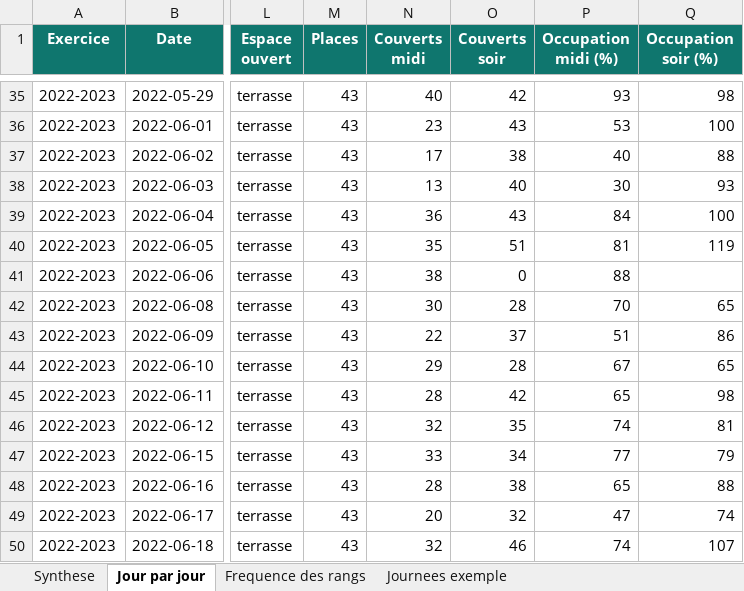
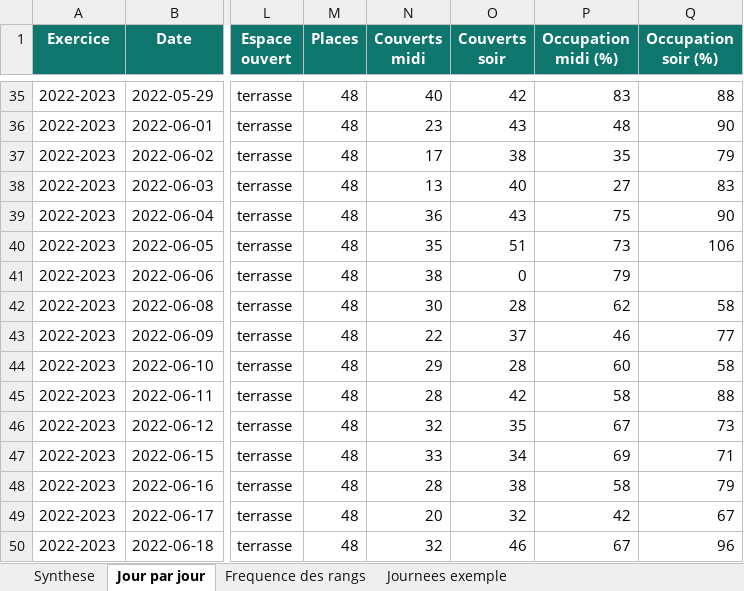
Before and after one commit to maevaPasteur/demi-lune-fisc, an Excel workbook: public/documents/pieces-reponse-1/R1-numeros-de-note-par-jour.xlsx, sheet Jour par jour, drawn as a sheet; only a part is shown, gaps mark what is left out; values as stored, in another font and other column widths than the file's, no borders; the diff covers the shown part only; the diff names each change by its address in the sheet, - before the commit and + after, or states it on an @@ line.

```diff
--- a/public/documents/pieces-reponse-1/R1-numeros-de-note-par-jour.xlsx (sheet Jour par jour)
+++ b/public/documents/pieces-reponse-1/R1-numeros-de-note-par-jour.xlsx (sheet Jour par jour)
-M35:M50 (Places): 43
+M35:M50 (Places): 48
-P35 (Occupation midi (%)): 93
+P35 (Occupation midi (%)): 83
-Q35 (Occupation soir (%)): 98
+Q35 (Occupation soir (%)): 88
-P36 (Occupation midi (%)): 53
+P36 (Occupation midi (%)): 48
-Q36 (Occupation soir (%)): 100
+Q36 (Occupation soir (%)): 90
-P37 (Occupation midi (%)): 40
+P37 (Occupation midi (%)): 35
-Q37 (Occupation soir (%)): 88
+Q37 (Occupation soir (%)): 79
-P38 (Occupation midi (%)): 30
+P38 (Occupation midi (%)): 27
-Q38 (Occupation soir (%)): 93
+Q38 (Occupation soir (%)): 83
-P39 (Occupation midi (%)): 84
+P39 (Occupation midi (%)): 75
-Q39 (Occupation soir (%)): 100
+Q39 (Occupation soir (%)): 90
-P40 (Occupation midi (%)): 81
+P40 (Occupation midi (%)): 73
-Q40 (Occupation soir (%)): 119
+Q40 (Occupation soir (%)): 106
-P41 (Occupation midi (%)): 88
+P41 (Occupation midi (%)): 79
-P42 (Occupation midi (%)): 70
+P42 (Occupation midi (%)): 62
-Q42 (Occupation soir (%)): 65
+Q42 (Occupation soir (%)): 58
-P43 (Occupation midi (%)): 51
+P43 (Occupation midi (%)): 46
-Q43 (Occupation soir (%)): 86
+Q43 (Occupation soir (%)): 77
-P44 (Occupation midi (%)): 67
+P44 (Occupation midi (%)): 60
-Q44 (Occupation soir (%)): 65
+Q44 (Occupation soir (%)): 58
-P45 (Occupation midi (%)): 65
+P45 (Occupation midi (%)): 58
-Q45 (Occupation soir (%)): 98
+Q45 (Occupation soir (%)): 88
-P46 (Occupation midi (%)): 74
+P46 (Occupation midi (%)): 67
-Q46 (Occupation soir (%)): 81
+Q46 (Occupation soir (%)): 73
-P47 (Occupation midi (%)): 77
+P47 (Occupation midi (%)): 69
-Q47 (Occupation soir (%)): 79
+Q47 (Occupation soir (%)): 71
-P48 (Occupation midi (%)): 65
+P48 (Occupation midi (%)): 58
-Q48 (Occupation soir (%)): 88
+Q48 (Occupation soir (%)): 79
-P49 (Occupation midi (%)): 47
+P49 (Occupation midi (%)): 42
-Q49 (Occupation soir (%)): 74
+Q49 (Occupation soir (%)): 67
-P50 (Occupation midi (%)): 74
+P50 (Occupation midi (%)): 67
-Q50 (Occupation soir (%)): 107
+Q50 (Occupation soir (%)): 96
```
Also changed, not shown: 1857 edited cells elsewhere in this sheet, sheet Synthese, public/documents/pieces-defense/RF-tables-trop-nombreuses.xlsx, 9 other files.
